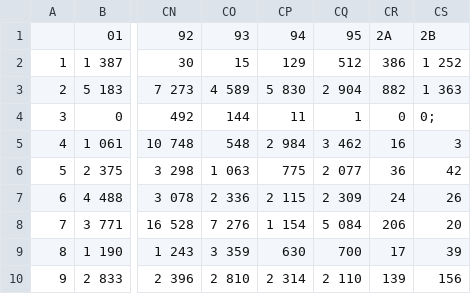
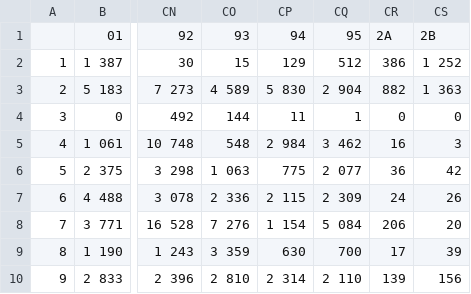
Before and after one commit to LSERRE/Dataviz-Education, a CSV file: json/EMPLOI_nb_employes.csv, drawn as a sheet; only a part is shown, gaps mark what is left out; the diff names each change by its address in the sheet, - before the commit and + after, or states it on an @@ line.

Commit message:
Fix MAJ Heatmap + CSV + Icones Romain + MAJ JSON

```diff
--- a/json/EMPLOI_nb_employes.csv
+++ b/json/EMPLOI_nb_employes.csv
-CS4: 0;
+CS4: 0
```
Also changed, not shown: 41 other files.
